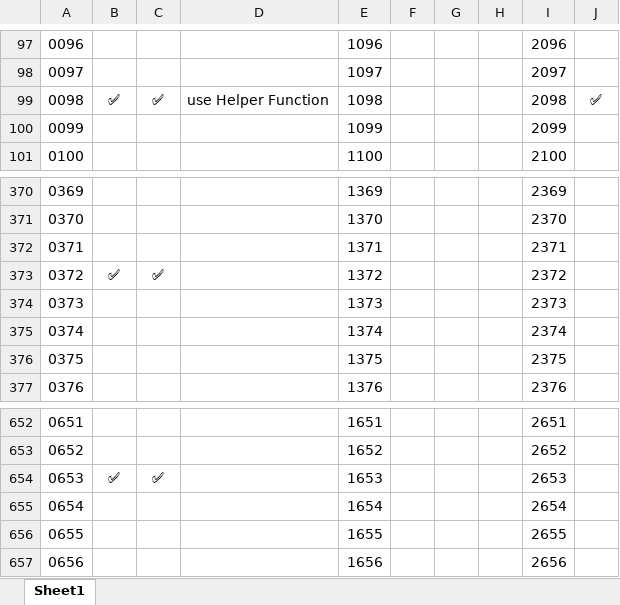
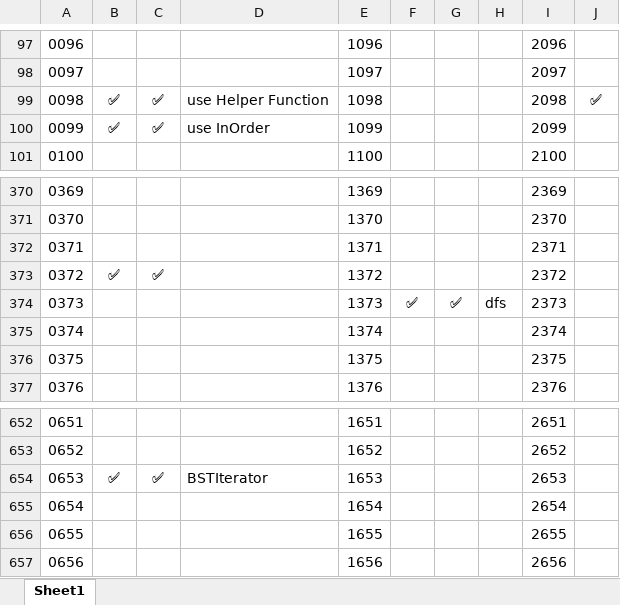
Before and after one commit to shikhar-mutta/Leetcode-Practice, an Excel workbook: LC Tracker.xlsx, sheet Sheet1, drawn as a sheet; only a part is shown, gaps mark what is left out; values as stored, in another font and other column widths than the file's, no borders; the diff names each change by its address in the sheet, - before the commit and + after, or states it on an @@ line.

```diff
--- a/LC Tracker.xlsx (sheet Sheet1)
+++ b/LC Tracker.xlsx (sheet Sheet1)
-B100: (empty)
+B100: ✅
-C100: (empty)
+C100: ✅
-D100: (empty)
+D100: use InOrder
-F374: (empty)
+F374: ✅
-G374: (empty)
+G374: ✅
-H374: (empty)
+H374: dfs
-D654: (empty)
+D654: BSTIterator
```
Also changed, not shown: 10 other files.
